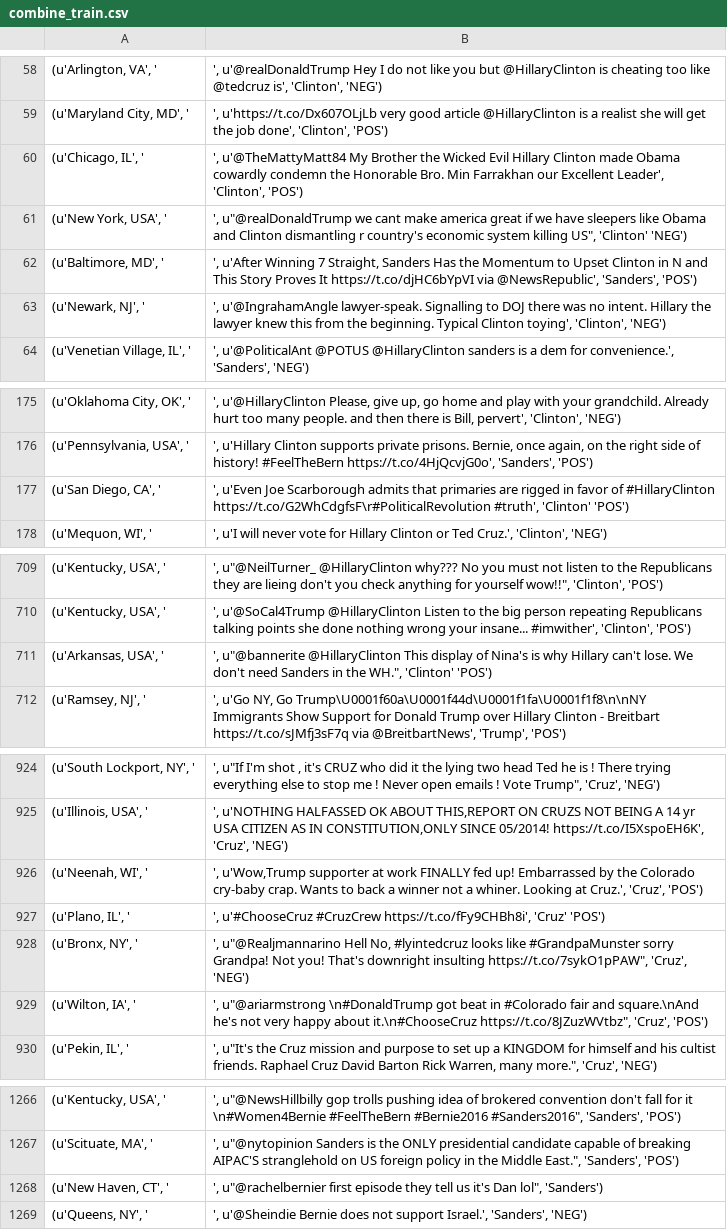
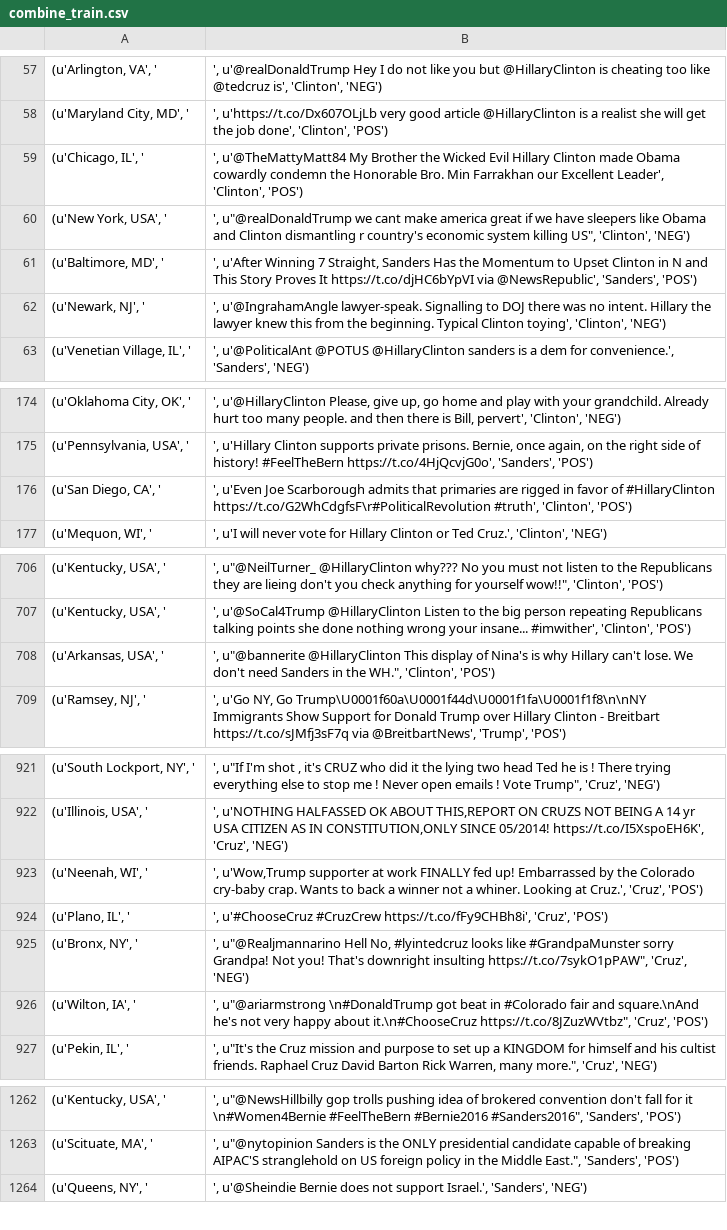
Before and after one commit to saurabhsood91/us-elections, a CSV file: combine_train.csv, drawn as a sheet; only a part is shown, gaps mark what is left out; the diff covers the shown part only.

```diff
--- a/combine_train.csv
+++ b/combine_train.csv
@@ -60,3 +59,3 @@
 (u'Chicago, IL', '|', u'@TheMattyMatt84 My Brother the Wicked Evil Hillary Clinton made Obama cowardly condemn the Honorable Bro. Min Farrakhan our Excellent Leader', 'Clinton', 'POS')
-(u'New York, USA', '|', u"@realDonaldTrump we cant make america great if we have sleepers like Obama and Clinton dismantling r country's economic system killing US", 'Clinton' 'NEG')
+(u'New York, USA', '|', u"@realDonaldTrump we cant make america great if we have sleepers like Obama and Clinton dismantling r country's economic system killing US", 'Clinton', 'NEG')
 (u'Baltimore, MD', '|', u'After Winning 7 Straight, Sanders Has the Momentum to Upset Clinton in N and This Story Proves It https://t.co/djHC6bYpVI via @NewsRepublic', 'Sanders', 'POS')
@@ -176,3 +175,3 @@
 (u'Pennsylvania, USA', '|', u'Hillary Clinton supports private prisons. Bernie, once again, on the right side of history! #FeelTheBern  https://t.co/4HjQcvjG0o', 'Sanders', 'POS')
-(u'San Diego, CA', '|', u'Even Joe Scarborough admits that primaries are rigged in favor of #HillaryClinton https://t.co/G2WhCdgfsF\r#PoliticalRevolution #truth', 'Clinton' 'POS')
+(u'San Diego, CA', '|', u'Even Joe Scarborough admits that primaries are rigged in favor of #HillaryClinton https://t.co/G2WhCdgfsF\r#PoliticalRevolution #truth', 'Clinton', 'POS')
 (u'Mequon, WI', '|', u'I will never vote for Hillary Clinton or Ted Cruz.', 'Clinton', 'NEG')
@@ -710,3 +707,3 @@
 (u'Kentucky, USA', '|', u'@SoCal4Trump @HillaryClinton  Listen to the big person repeating Republicans talking points she done nothing wrong your insane... #imwither', 'Clinton', 'POS')
-(u'Arkansas, USA', '|', u"@bannerite @HillaryClinton This display of Nina's is why Hillary can't lose. We don't need Sanders in the WH.", 'Clinton' 'POS')
+(u'Arkansas, USA', '|', u"@bannerite @HillaryClinton This display of Nina's is why Hillary can't lose. We don't need Sanders in the WH.", 'Clinton', 'POS')
 (u'Ramsey, NJ', '|', u'Go NY, Go Trump\U0001f60a\U0001f44d\U0001f1fa\U0001f1f8\n\nNY Immigrants Show Support for Donald Trump over Hillary Clinton - Breitbart https://t.co/sJMfj3sF7q via @BreitbartNews', 'Trump', 'POS')
@@ -926,3 +923,3 @@
 (u'Neenah, WI', '|', u'Wow,Trump supporter at work FINALLY fed up! Embarrassed by the Colorado cry-baby crap. Wants to back a winner not a whiner. Looking at Cruz.', 'Cruz', 'POS')
-(u'Plano, IL', '|', u'#ChooseCruz #CruzCrew  https://t.co/fFy9CHBh8i', 'Cruz' 'POS')
+(u'Plano, IL', '|', u'#ChooseCruz #CruzCrew  https://t.co/fFy9CHBh8i', 'Cruz', 'POS')
 (u'Bronx, NY', '|', u"@Realjmannarino Hell No, #lyintedcruz looks like #GrandpaMunster sorry Grandpa!  Not you! That's downright insulting https://t.co/7sykO1pPAW", 'Cruz', 'NEG')
@@ -1267,3 +1263,2 @@
 (u'Scituate, MA', '|', u"@nytopinion Sanders is the ONLY presidential candidate capable of breaking AIPAC'S stranglehold on US foreign policy in the Middle East.", 'Sanders', 'POS')
-(u'New Haven, CT', '|', u"@rachelbernier first episode they tell us it's Dan lol", 'Sanders')
 (u'Queens, NY', '|', u'@Sheindie Bernie does not support Israel.', 'Sanders', 'NEG')
```
Also changed, not shown: 4 removed rows and 5 edited cells elsewhere in this file, 1 other file.
